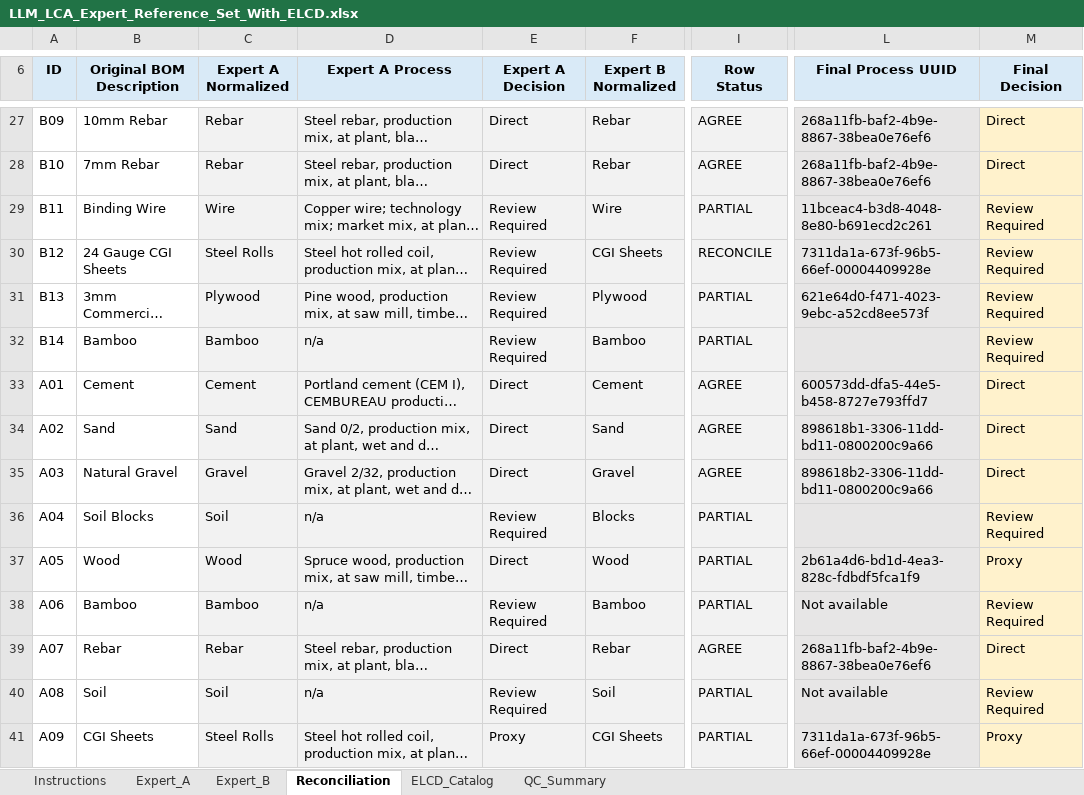
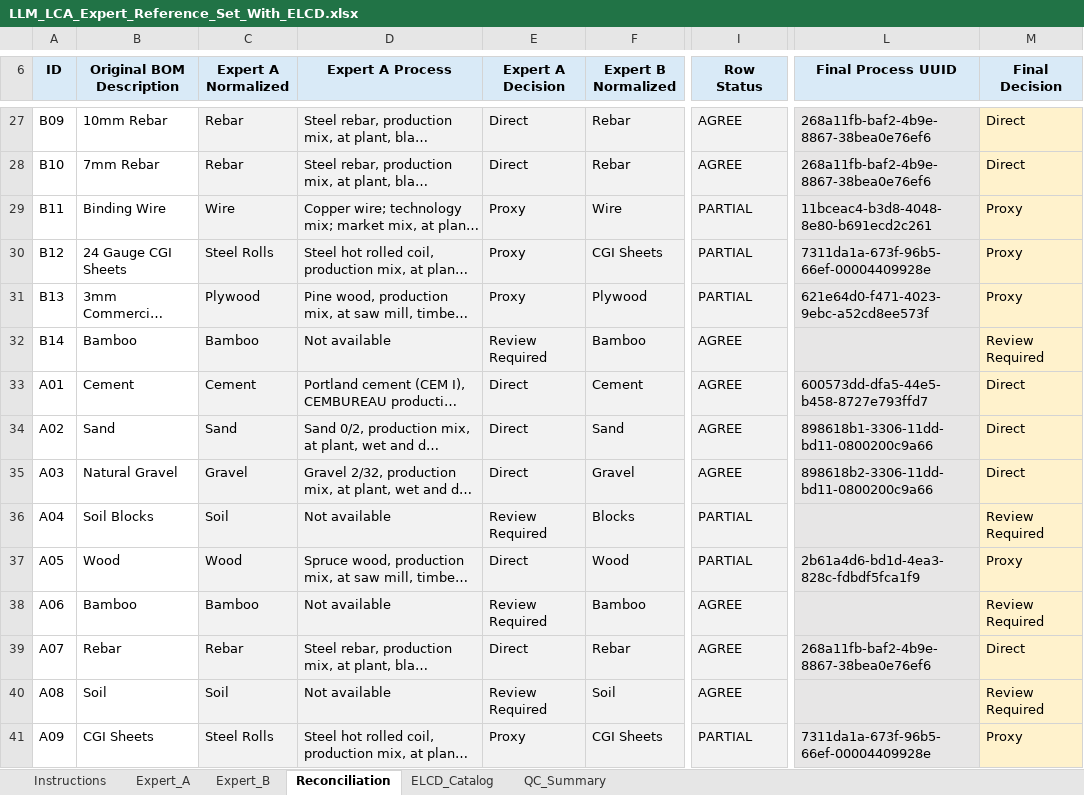
Before and after one commit to bhattaraipawan/LLM, an Excel workbook: ELCD_Check/expert_reference/LLM_LCA_Expert_Reference_Set_With_ELCD.xlsx, sheet Reconciliation, drawn as a sheet; only a part is shown, gaps mark what is left out; long unchanged cells end in …; values as stored, in another font and other column widths than the file's, no borders; conditional formats not drawn; the diff covers the shown part only; the diff names each change by its address in the sheet, - before the commit and + after, or states it on an @@ line.

```diff
--- a/ELCD_Check/expert_reference/LLM_LCA_Expert_Reference_Set_With_ELCD.xlsx (sheet Reconciliation)
+++ b/ELCD_Check/expert_reference/LLM_LCA_Expert_Reference_Set_With_ELCD.xlsx (sheet Reconciliation)
-E29:E31 (Expert A Decision): Review Required
+E29:E31 (Expert A Decision): Proxy
-M29:M31 (Final Decision): Review Required
+M29:M31 (Final Decision): Proxy
-I30 (Row Status): RECONCILE
+I30 (Row Status): PARTIAL
-D32 (Expert A Process): n/a
+D32 (Expert A Process): Not available
-I32 (Row Status): PARTIAL
+I32 (Row Status): AGREE
-D36 (Expert A Process): n/a
+D36 (Expert A Process): Not available
-D38 (Expert A Process): n/a
+D38 (Expert A Process): Not available
-I38 (Row Status): PARTIAL
+I38 (Row Status): AGREE
-L38 (Final Process UUID): Not available
+L38 (Final Process UUID): (empty)
-D40 (Expert A Process): n/a
+D40 (Expert A Process): Not available
-I40 (Row Status): PARTIAL
+I40 (Row Status): AGREE
-L40 (Final Process UUID): Not available
+L40 (Final Process UUID): (empty)
```
Also changed, not shown: 27 edited cells elsewhere in this sheet, sheet QC_Summary, sheet Expert_A, sheet Instructions, formulas that keep their value.
